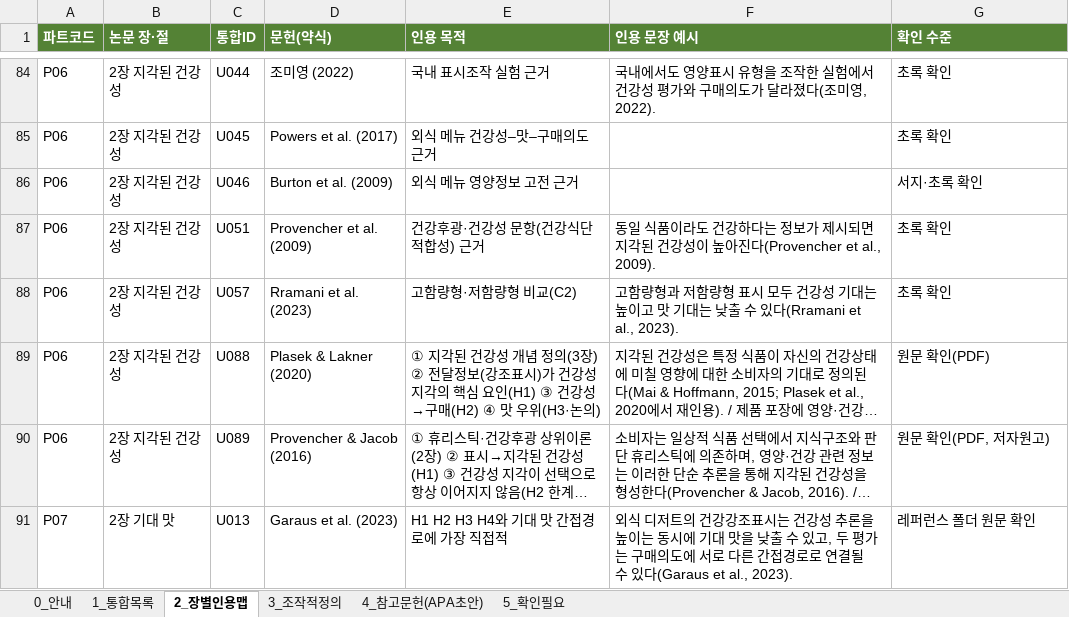
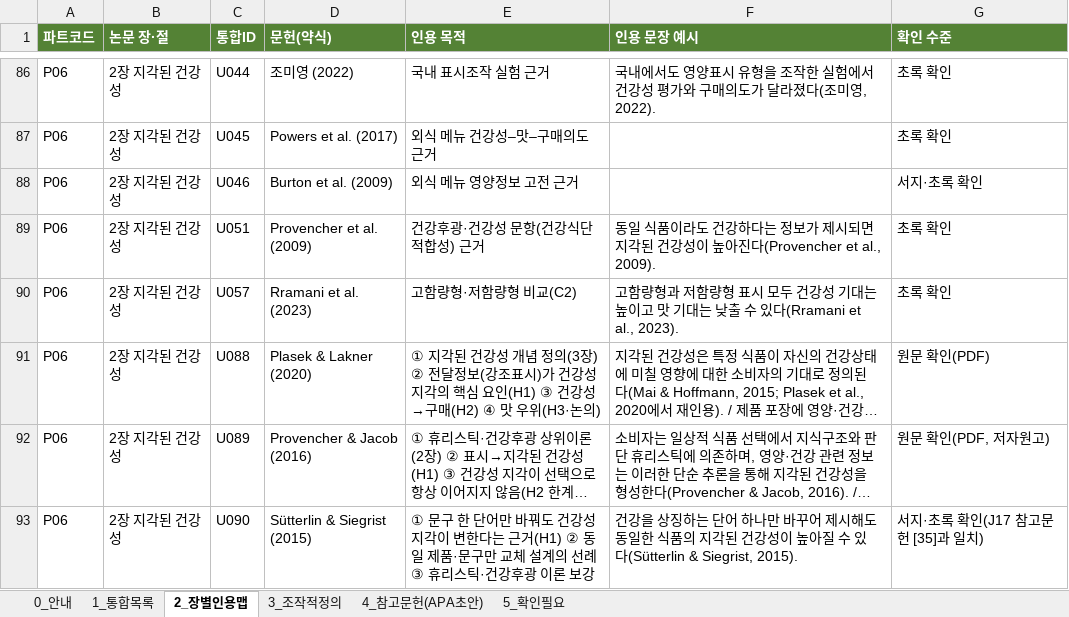
Before and after one commit to sheissuok-max/myGrowconApplication, an Excel workbook: references/통합레퍼런스_인용파트정리_20261124.xlsx, sheet 2_장별인용맵, drawn as a sheet; only a part is shown, gaps mark what is left out; the shorter side is filled out with more unchanged rows; long unchanged cells end in …; values as stored, in another font and other column widths than the file's, no borders; the diff covers the shown part only; the diff names each change by its address in the sheet, - before the commit and + after, or states it on an @@ line.

```diff
--- a/references/통합레퍼런스_인용파트정리_20261124.xlsx (sheet 2_장별인용맵)
+++ b/references/통합레퍼런스_인용파트정리_20261124.xlsx (sheet 2_장별인용맵)
+row 93: P06 | 2장 지각된 건강성 | U090 | Sütterlin & Siegrist (2015) | ① 문구 한 단어만 바꿔도 건강성 지각이 변한다는 근거(H1) ② 동일 제품·문구만 교체 설계의 선례 ③ 휴리스틱·건강후광 이론 보강 | 건강을 상징하는 단어 하나만 바꾸어 제시해도 동일한 식품의 지각된 건강성이 높아질 수 있다(Sütterlin & Siegrist, 2015). | 서지·초록 확인(J17 참고문헌 [35]과 일치)
```
Also changed, not shown: 7 added rows elsewhere in this sheet, sheet 1_통합목록, sheet 4_참고문헌(APA초안), sheet 5_확인필요, sheet 0_안내.
